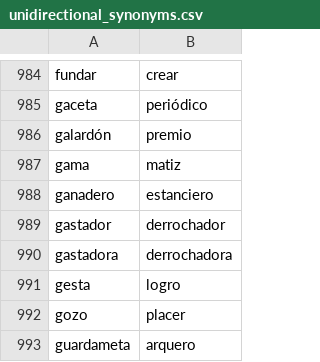
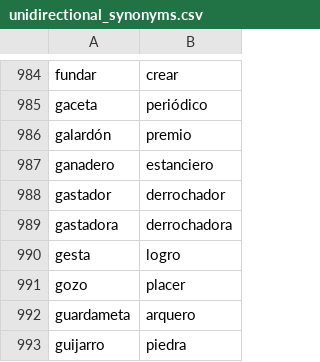
Before and after one commit to fbalbachan/TecnoNews, a CSV file: prototype/resources/unidirectional_synonyms.csv, drawn as a sheet; only a part is shown, gaps mark what is left out; the shorter side is filled out with more unchanged rows.

Commit message:
Updated resources

```diff
--- a/prototype/resources/unidirectional_synonyms.csv
+++ b/prototype/resources/unidirectional_synonyms.csv
@@ -986,3 +986,2 @@ gaceta,periódico
 galardón,premio
-gama,matiz
 ganadero,estanciero
```
